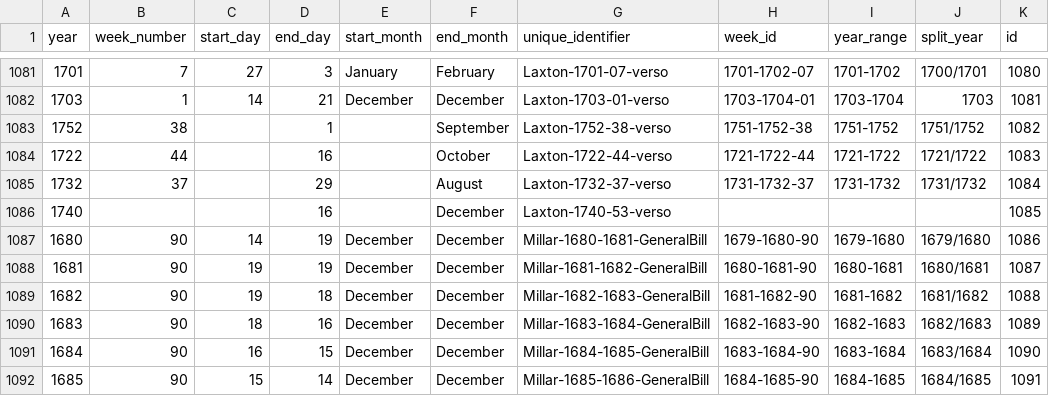
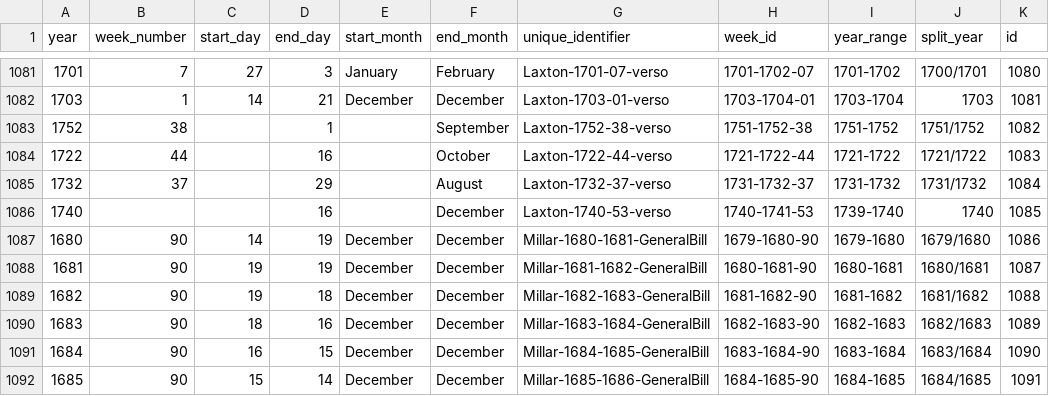
Before and after one commit to chnm/bom, a CSV file: scripts/bomr/data/week_unique.csv, drawn as a sheet; only a part is shown, gaps mark what is left out.

```diff
--- a/scripts/bomr/data/week_unique.csv
+++ b/scripts/bomr/data/week_unique.csv
@@ -1085,3 +1085,3 @@ year,week_number,start_day,end_day,start_month,end_month,unique_identifier,week_
 1732,37,,29,,August,Laxton-1732-37-verso,1731-1732-37,1731-1732,1731/1732,1084
-1740,,,16,,December,Laxton-1740-53-verso,,,,1085
+1740,,,16,,December,Laxton-1740-53-verso,1740-1741-53,1739-1740,1740,1085
 1680,90,14,19,December,December,Millar-1680-1681-GeneralBill,1679-1680-90,1679-1680,1679/1680,1086
```
Also changed, not shown: scripts/bomr/data/year_unique.csv.
